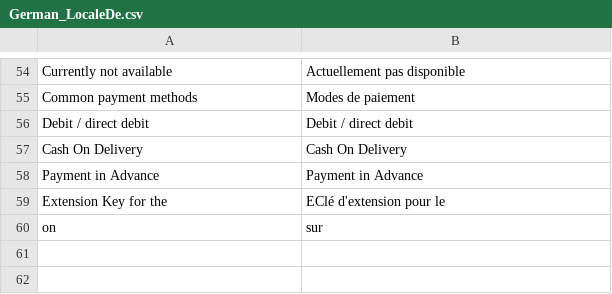
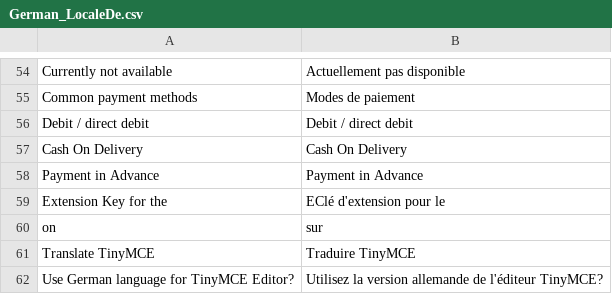
Before and after one commit to hhirsch/German_LocalePack_de_DE, a CSV file: app/locale/fr_FR/German_LocaleDe.csv, drawn as a sheet; only a part is shown, gaps mark what is left out; the diff names each change by its address in the sheet, - before the commit and + after, or states it on an @@ line.

Commit message:
Version 0.3.0, Translated TinyMCE Editor added

```diff
--- a/app/locale/fr_FR/German_LocaleDe.csv
+++ b/app/locale/fr_FR/German_LocaleDe.csv
+row 61: Translate TinyMCE | Traduire TinyMCE
+row 62: Use German language for TinyMCE Editor? | Utilisez la version allemande de l'éditeur TinyMCE?
```
Also changed, not shown: app/locale/de_DE/German_LocaleDe.csv, app/locale/en_US/German_LocaleDe.csv, 25 other files.
